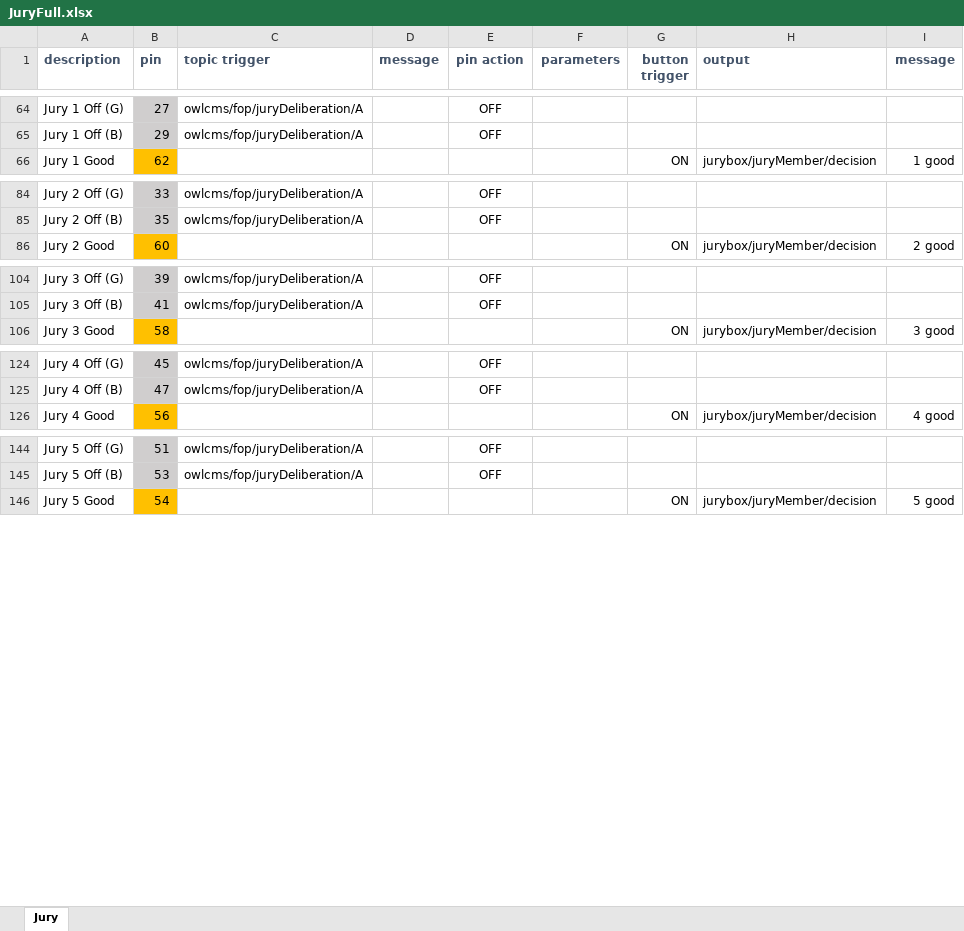
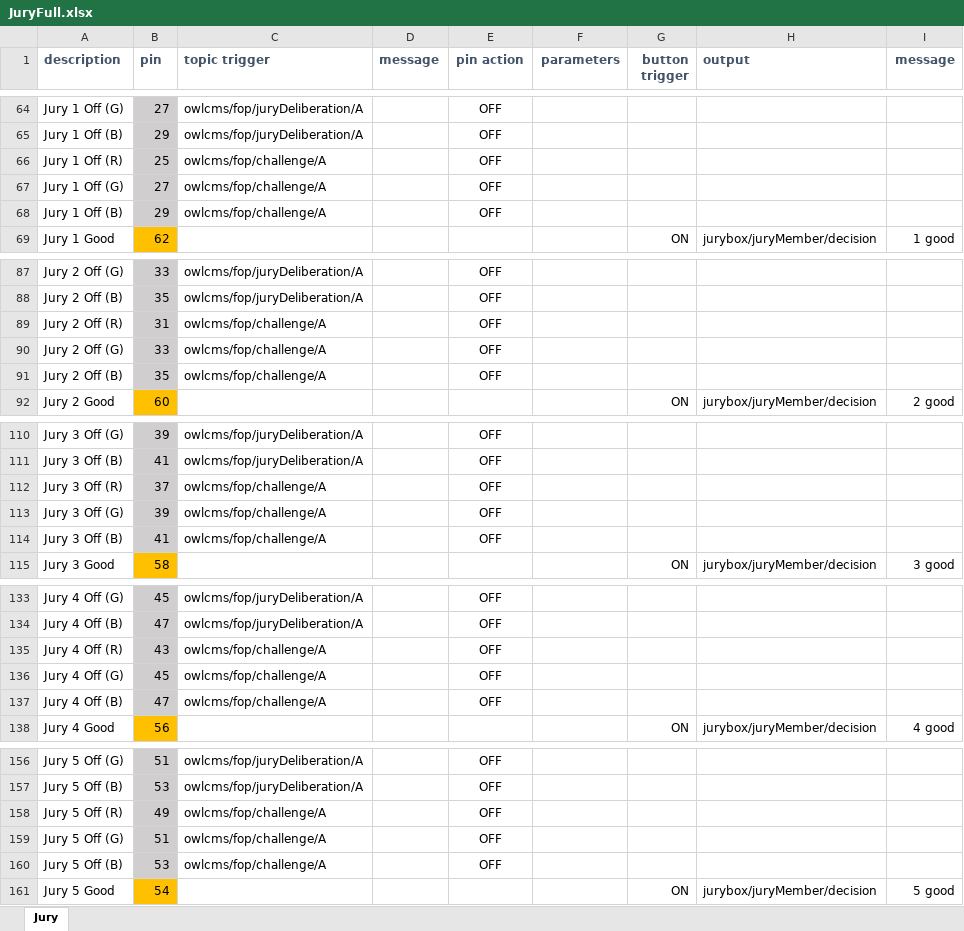
Before and after one commit to jflamy/jfirmata_experiment, an Excel workbook: diagrams/juryFull/JuryFull.xlsx, sheet Jury, drawn as a sheet; only a part is shown, gaps mark what is left out; values as stored, in another font and other column widths than the file's, no borders; the diff names each change by its address in the sheet, - before the commit and + after, or states it on an @@ line.

Commit message:
updated config

```diff
--- a/diagrams/juryFull/JuryFull.xlsx (sheet Jury)
+++ b/diagrams/juryFull/JuryFull.xlsx (sheet Jury)
+row 66: Jury 1 Off (R) | 25 | owlcms/fop/challenge/A |  | OFF
+row 67: Jury 1 Off (G) | 27 | owlcms/fop/challenge/A |  | OFF
+row 68: Jury 1 Off (B) | 29 | owlcms/fop/challenge/A |  | OFF
+row 89: Jury 2 Off (R) | 31 | owlcms/fop/challenge/A |  | OFF
+row 90: Jury 2 Off (G) | 33 | owlcms/fop/challenge/A |  | OFF
+row 91: Jury 2 Off (B) | 35 | owlcms/fop/challenge/A |  | OFF
+row 112: Jury 3 Off (R) | 37 | owlcms/fop/challenge/A |  | OFF
+row 113: Jury 3 Off (G) | 39 | owlcms/fop/challenge/A |  | OFF
+row 114: Jury 3 Off (B) | 41 | owlcms/fop/challenge/A |  | OFF
+row 135: Jury 4 Off (R) | 43 | owlcms/fop/challenge/A |  | OFF
+row 136: Jury 4 Off (G) | 45 | owlcms/fop/challenge/A |  | OFF
+row 137: Jury 4 Off (B) | 47 | owlcms/fop/challenge/A |  | OFF
+row 158: Jury 5 Off (R) | 49 | owlcms/fop/challenge/A |  | OFF
+row 159: Jury 5 Off (G) | 51 | owlcms/fop/challenge/A |  | OFF
+row 160: Jury 5 Off (B) | 53 | owlcms/fop/challenge/A |  | OFF
```
